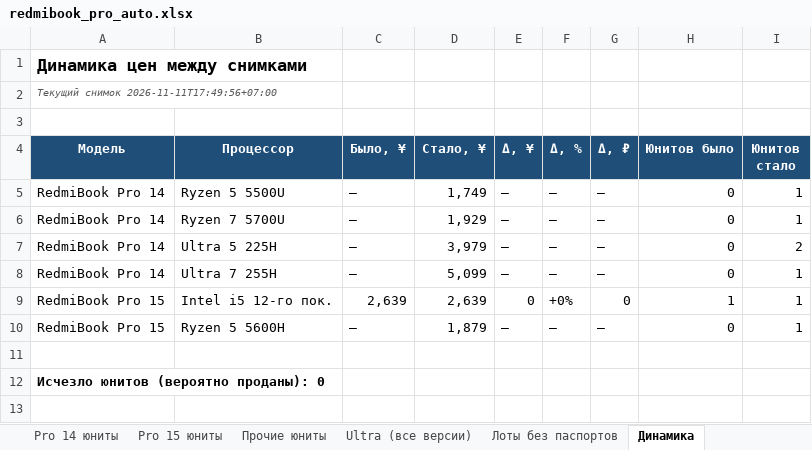
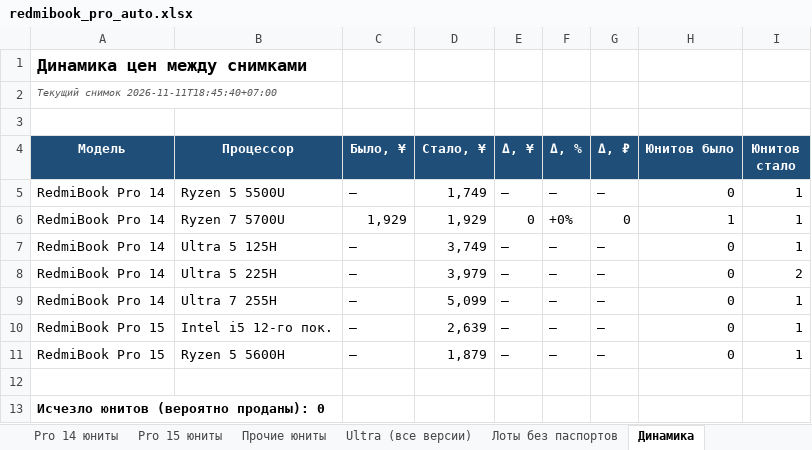
Before and after one commit to usmniko-spec/jd-laptops, an Excel workbook: redmibook_pro_auto.xlsx, sheet Динамика, drawn as a sheet; values as stored, in another font and other column widths than the file's, no borders; addresses are those after the commit; the diff names each change by its address in the sheet, - before the commit and + after, or states it on an @@ line.

```diff
--- a/redmibook_pro_auto.xlsx (sheet Динамика)
+++ b/redmibook_pro_auto.xlsx (sheet Динамика)
-A2 (Модель): Текущий снимок 2026-11-11T17:49:56+07:00
+A2 (Модель): Текущий снимок 2026-11-11T18:45:40+07:00
+row 6: RedmiBook Pro 14 | Ryzen 7 5700U | 1,929 | 1,929 | 0 | +0% | 0 | 1 | 1
-B7 (Процессор): Ryzen 7 5700U
+B7 (Процессор): Ultra 5 125H
-D7 (Стало, ¥): 1,929
+D7 (Стало, ¥): 3,749
-C10 (Было, ¥): 2,639
+C10 (Было, ¥): —
-E10 (Δ, ¥): 0
+E10 (Δ, ¥): —
-F10 (Δ, %): +0%
+F10 (Δ, %): —
-G10 (Δ, ₽): 0
+G10 (Δ, ₽): —
-H10 (Юнитов было): 1
+H10 (Юнитов было): 0
```
Also changed, not shown: sheet Фокус 6600H-6800H-Ultra, sheet Движение все Pro, sheet Ultra (все версии), sheet Pro 14 юниты, sheet Движение юнитов, sheet Сводка, 3 more sheets, charts or pictures, 4 other files.
